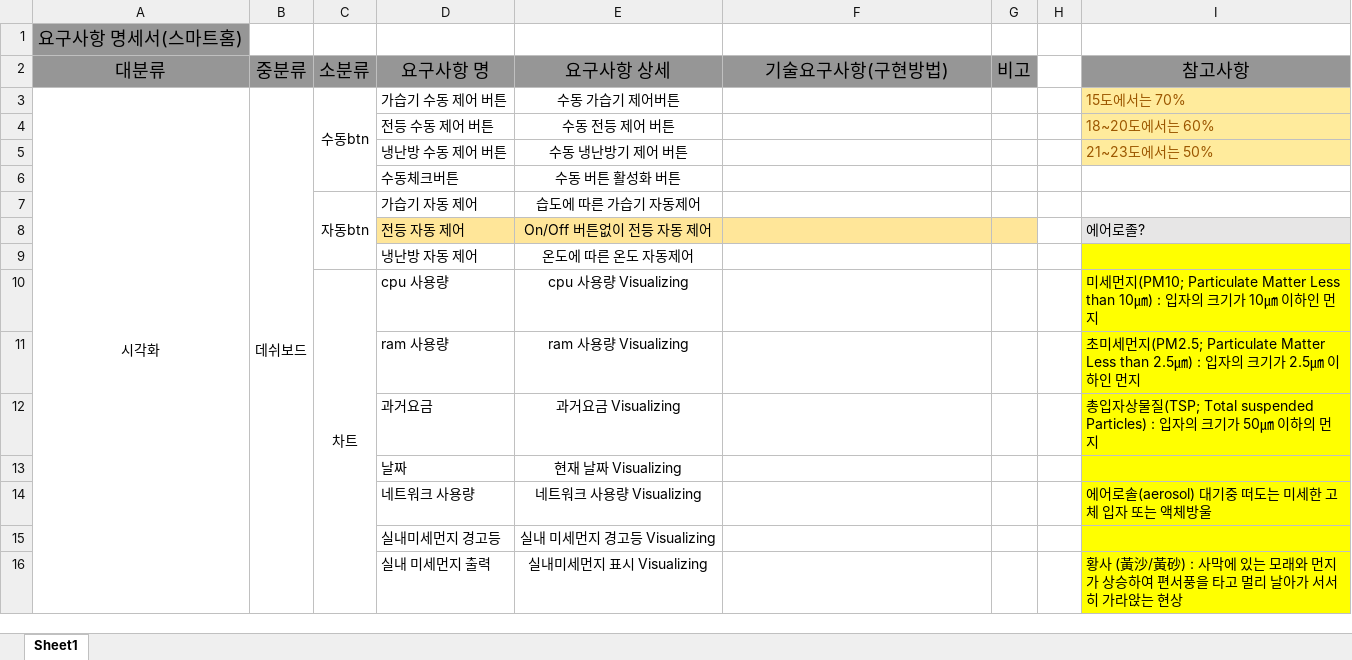
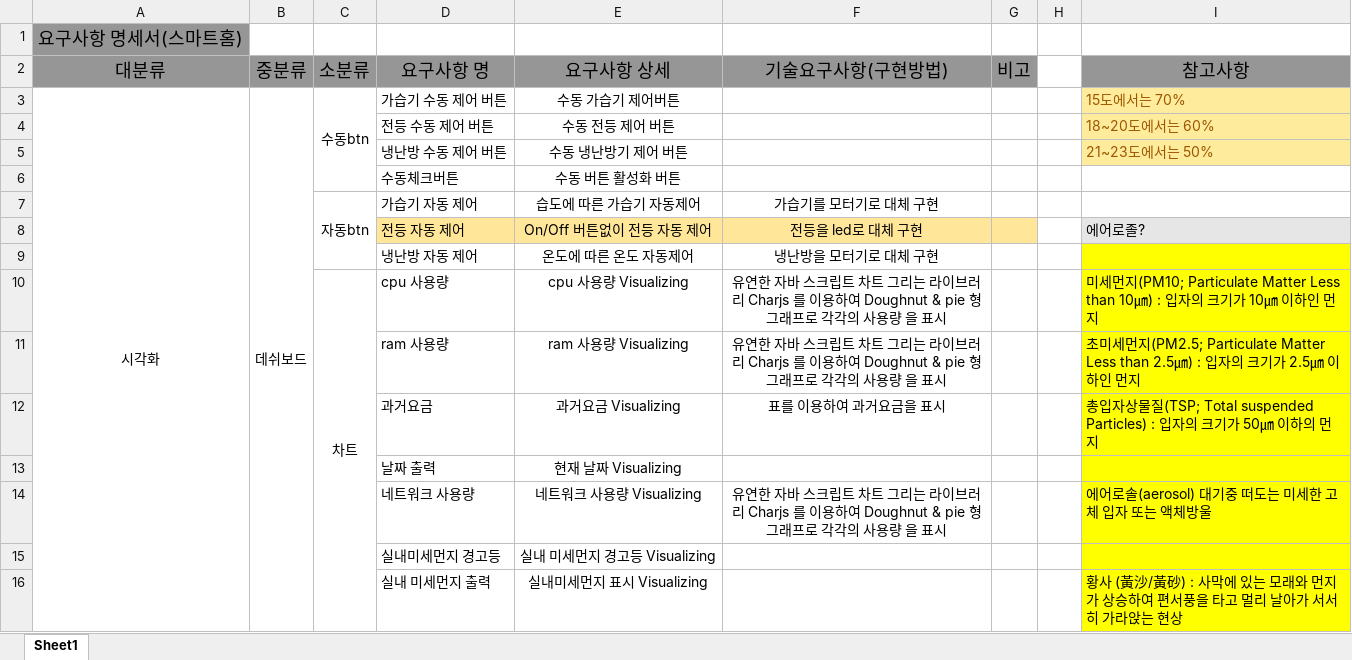
Before and after one commit to choiyaeman/First-Project, an Excel workbook: documents/software_requirements_specification.xlsx, sheet Sheet1, drawn as a sheet; only a part is shown; values as stored, in another font and other column widths than the file's, no borders; the diff covers the shown part only; the diff names each change by its address in the sheet, - before the commit and + after, or states it on an @@ line.

Commit message:
요구사항 업그레이드

```diff
--- a/documents/software_requirements_specification.xlsx (sheet Sheet1)
+++ b/documents/software_requirements_specification.xlsx (sheet Sheet1)
-F7 (기술요구사항(구현방법)): (empty)
+F7 (기술요구사항(구현방법)): 가습기를 모터기로 대체 구현
-F8 (기술요구사항(구현방법)): (empty)
+F8 (기술요구사항(구현방법)): 전등을 led로 대체 구현
-F9 (기술요구사항(구현방법)): (empty)
+F9 (기술요구사항(구현방법)): 냉난방을 모터기로 대체 구현
-F10:F11 (기술요구사항(구현방법)): (empty)
+F10:F11 (기술요구사항(구현방법)): 유연한 자바 스크립트 차트 그리는 라이브러리 Charjs 를 이용하여 Doughnut & pie 형 그래프로 각각의 사용량 을 표시
-F12 (기술요구사항(구현방법)): (empty)
+F12 (기술요구사항(구현방법)): 표를 이용하여 과거요금을 표시
-D13 (요구사항 명): 날짜
+D13 (요구사항 명): 날짜 출력
-F14 (기술요구사항(구현방법)): (empty)
+F14 (기술요구사항(구현방법)): 유연한 자바 스크립트 차트 그리는 라이브러리 Charjs 를 이용하여 Doughnut & pie 형 그래프로 각각의 사용량 을 표시
```
Also changed, not shown: 24 edited cells elsewhere in this sheet.
